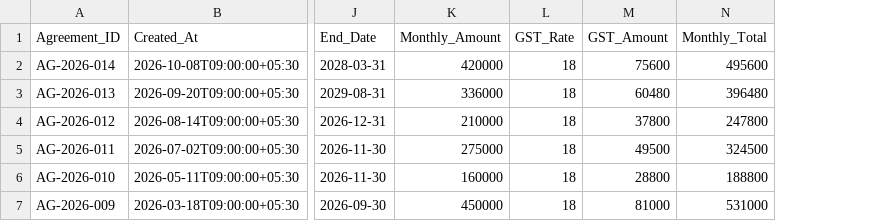
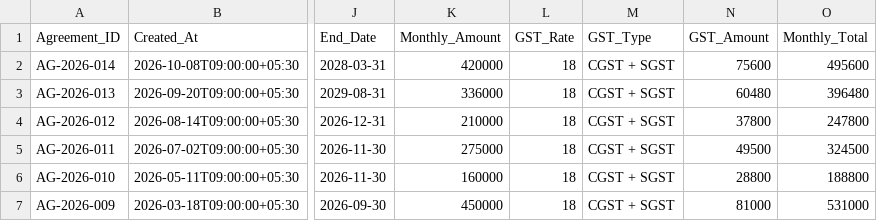
Before and after one commit to damini-pucho/Pucho_sonic_group, a CSV file: app/db/seed/agreements.csv, drawn as a sheet; only a part is shown, gaps mark what is left out; the diff names each change by its address in the sheet, - before the commit and + after, or states it on an @@ line.

Commit message:
scaffold: Sonic Bills & Income from os.yaml (pucho-os 4.4.0)

```diff
--- a/app/db/seed/agreements.csv
+++ b/app/db/seed/agreements.csv
+column M (GST_Type), rows 2-7: all CGST + SGST
```
Also changed, not shown: app/db/seed/sales_invoices.csv, 18 other files.
